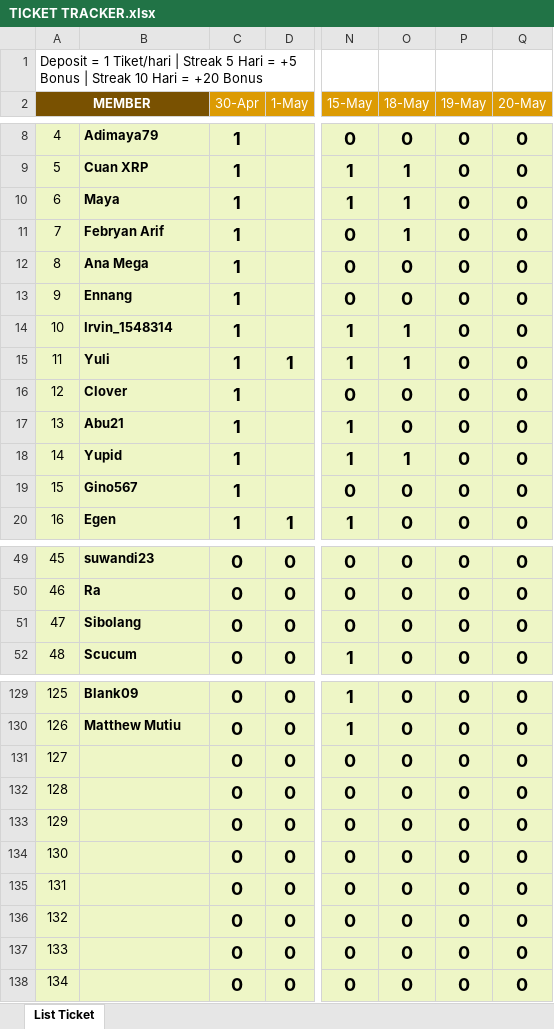
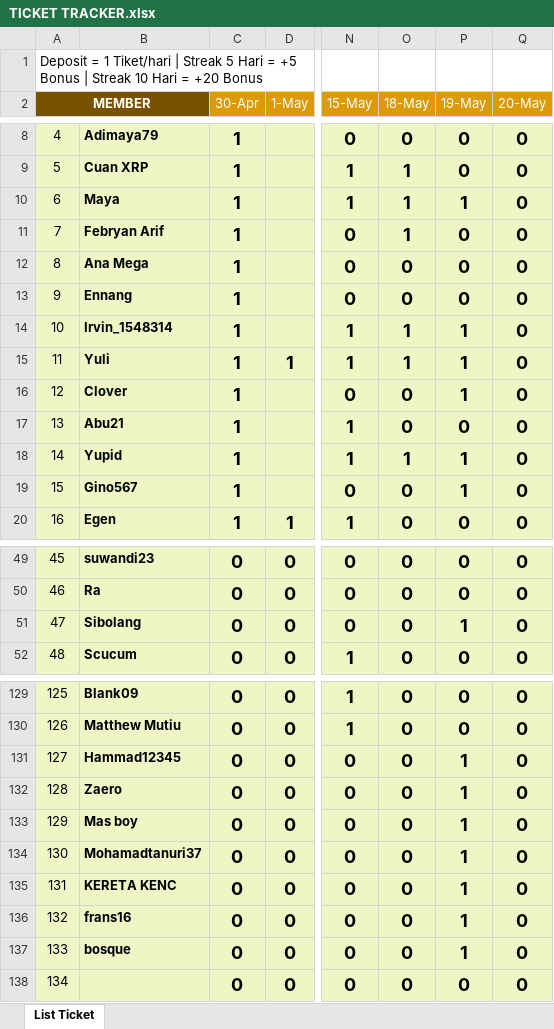
Before and after one commit to analystkael/tickettracker, an Excel workbook: TICKET TRACKER.xlsx, sheet List Ticket, drawn as a sheet; only a part is shown, gaps mark what is left out; values as stored, in another font and other column widths than the file's, no borders; the diff covers the shown part only; the diff names each change by its address in the sheet, - before the commit and + after, or states it on an @@ line.

```diff
--- a/TICKET TRACKER.xlsx (sheet List Ticket)
+++ b/TICKET TRACKER.xlsx (sheet List Ticket)
-P10 (19-May): 0
+P10 (19-May): 1
-P14:P16 (19-May): 0
+P14:P16 (19-May): 1
-P18:P19 (19-May): 0
+P18:P19 (19-May): 1
-P51 (19-May): 0
+P51 (19-May): 1
-B131: (empty)
+B131: Hammad12345
-P131:P137 (19-May): 0
+P131:P137 (19-May): 1
-B132: (empty)
+B132: Zaero
-B133: (empty)
+B133: Mas boy
-B134: (empty)
+B134: Mohamadtanuri37
-B135: (empty)
+B135: KERETA KENC
-B136: (empty)
+B136: frans16
-B137: (empty)
+B137: bosque
```
Also changed, not shown: 11 edited cells elsewhere in this sheet, TICKET_TRACKER.xlsx.
